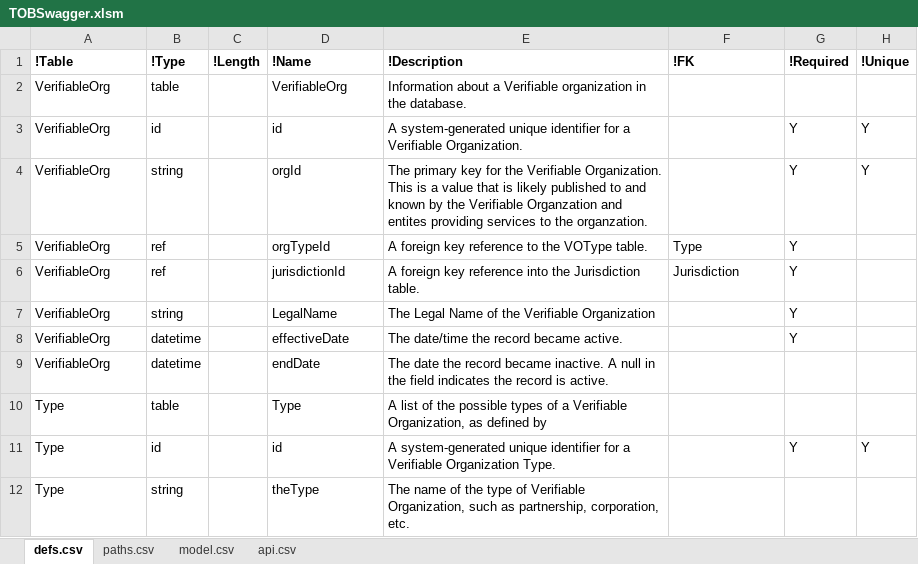
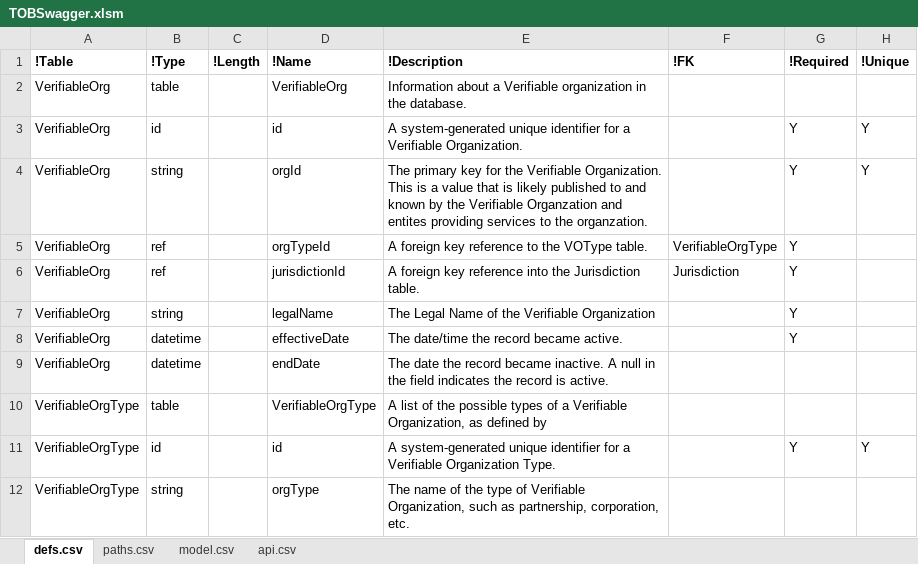
Before and after one commit to bcgov/TheOrgBook, an Excel workbook: APISpec/in/TOBSwagger.xlsm, sheet defs.csv, drawn as a sheet; only a part is shown; values as stored, in another font and other column widths than the file's, no borders; table styles not drawn; the diff covers the shown part only; the diff names each change by its address in the sheet, - before the commit and + after, or states it on an @@ line.

```diff
--- a/APISpec/in/TOBSwagger.xlsm (sheet defs.csv)
+++ b/APISpec/in/TOBSwagger.xlsm (sheet defs.csv)
-F5 (!FK): Type
+F5 (!FK): VerifiableOrgType
-D7 (!Name): LegalName
+D7 (!Name): legalName
-A10:A12 (!Table): Type
+A10:A12 (!Table): VerifiableOrgType
-D10 (!Name): Type
+D10 (!Name): VerifiableOrgType
-D12 (!Name): theType
+D12 (!Name): orgType
```
Also changed, not shown: 5 added rows and 24 edited cells elsewhere in this sheet, sheet paths.csv, hidden cells, 49 other files.
